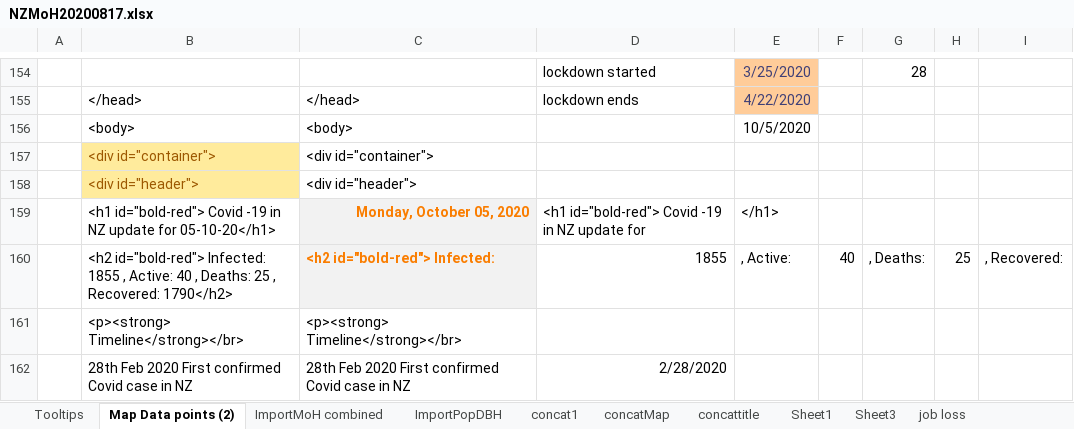
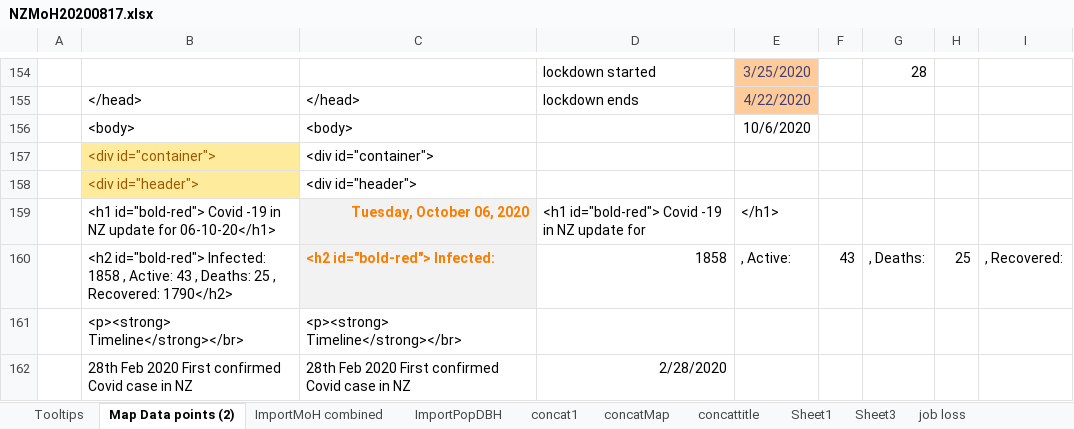
Before and after one commit to drakemax/TestGraphPage, an Excel workbook: NZMoH20200817.xlsx, sheet Map Data points (2), drawn as a sheet; only a part is shown, gaps mark what is left out; values as stored, in another font and other column widths than the file's, no borders; the diff covers the shown part only; the diff names each change by its address in the sheet, - before the commit and + after, or states it on an @@ line.

```diff
--- a/NZMoH20200817.xlsx (sheet Map Data points (2))
+++ b/NZMoH20200817.xlsx (sheet Map Data points (2))
-E156: 10/5/2020
+E156: 10/6/2020
-B159: …update for 05-10-20</h1>
+B159: …update for 06-10-20</h1>
-C159: Monday, October 05, 2020
+C159: Tuesday, October 06, 2020
-B160: …id="bold-red"> Infected: 1855 , Active: 40 , Deaths:…
+B160: …id="bold-red"> Infected: 1858 , Active: 43 , Deaths:…
-D160: 1855
+D160: 1858
-F160: 40
+F160: 43
```
Also changed, not shown: 2 added rows, 2 removed rows, 2 moved rows and 35 edited cells elsewhere in this sheet, sheet ImportMoH combined, sheet Tooltips, formulas that keep their value, 1 other file.
